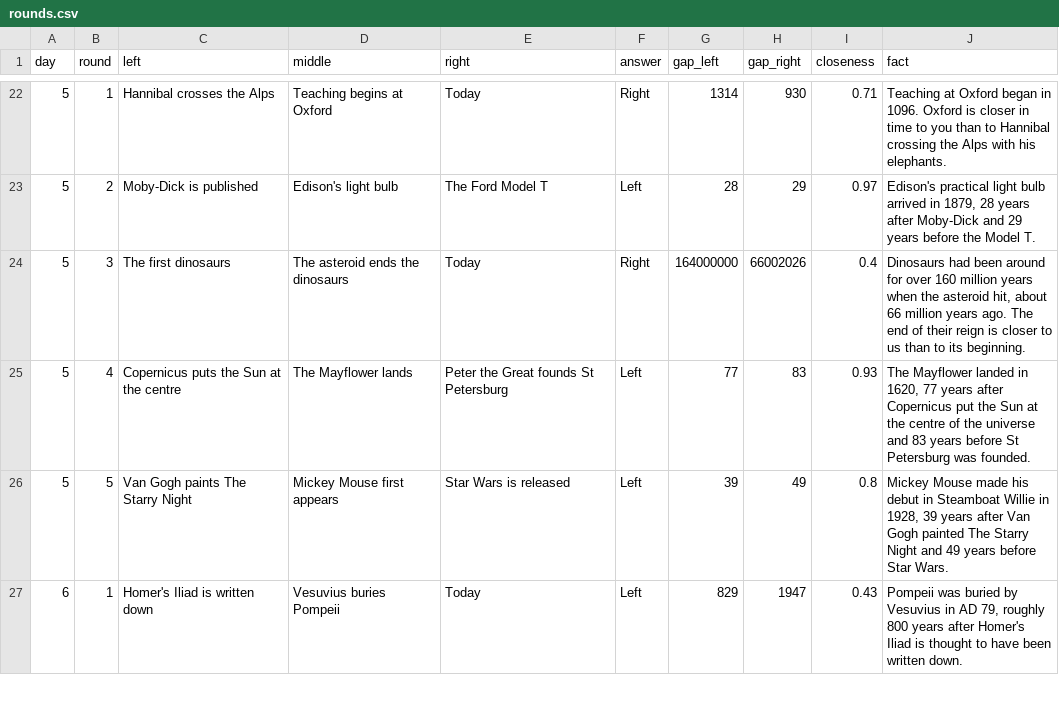
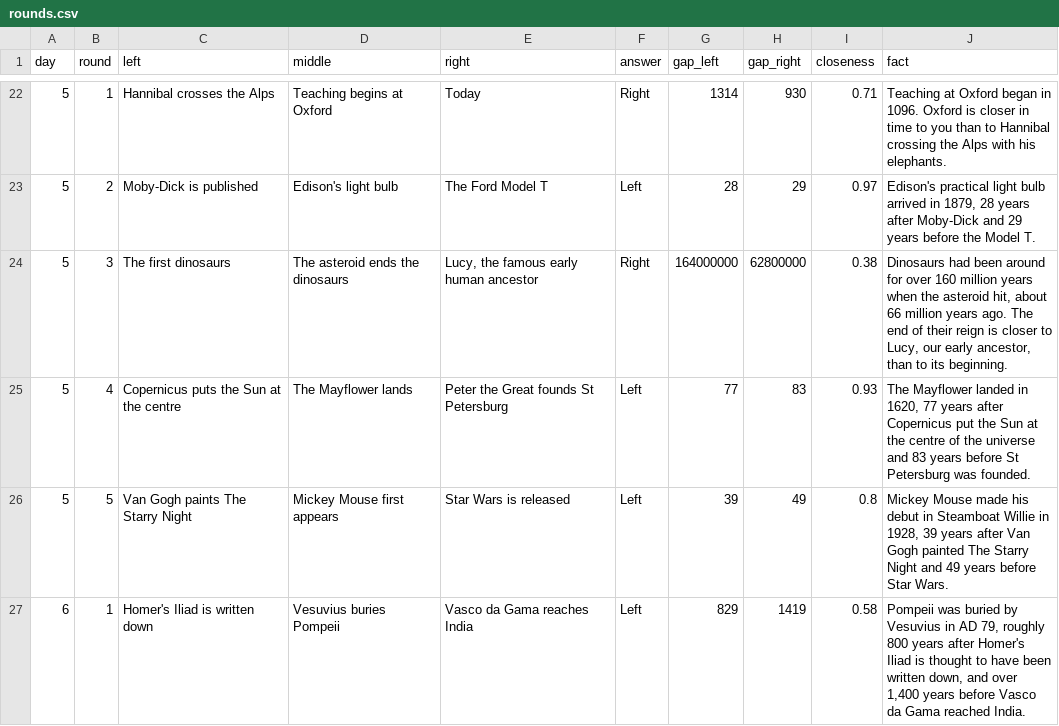
Before and after one commit to seanmillar25-a11y/closer, a CSV file: data/rounds.csv, drawn as a sheet; only a part is shown, gaps mark what is left out; the diff covers the shown part only.

```diff
--- a/data/rounds.csv
+++ b/data/rounds.csv
@@ -23,5 +23,5 @@ day,round,left,middle,right,answer,gap_left,gap_right,closeness,fact
 5,2,Moby-Dick is published,Edison's light bulb,The Ford Model T,Left,28,29,0.97,"Edison's practical light bulb arrived in 1879, 28 years after Moby-Dick and 29 years before the Model T."
-5,3,The first dinosaurs,The asteroid ends the dinosaurs,Today,Right,164000000,66002026,0.4,"Dinosaurs had been around for over 160 million years when the asteroid hit, about 66 million years ago. The end of their reign is closer to us than to its beginning."
+5,3,The first dinosaurs,The asteroid ends the dinosaurs,"Lucy, the famous early human ancestor",Right,164000000,62800000,0.38,"Dinosaurs had been around for over 160 million years when the asteroid hit, about 66 million years ago. The end of their reign is closer to Lucy, our early ancestor, than to its beginning."
 5,4,Copernicus puts the Sun at the centre,The Mayflower lands,Peter the Great founds St Petersburg,Left,77,83,0.93,"The Mayflower landed in 1620, 77 years after Copernicus put the Sun at the centre of the universe and 83 years before St Petersburg was founded."
 5,5,Van Gogh paints The Starry Night,Mickey Mouse first appears,Star Wars is released,Left,39,49,0.8,"Mickey Mouse made his debut in Steamboat Willie in 1928, 39 years after Van Gogh painted The Starry Night and 49 years before Star Wars."
-6,1,Homer's Iliad is written down,Vesuvius buries Pompeii,Today,Left,829,1947,0.43,"Pompeii was buried by Vesuvius in AD 79, roughly 800 years after Homer's Iliad is thought to have been written down."
+6,1,Homer's Iliad is written down,Vesuvius buries Pompeii,Vasco da Gama reaches India,Left,829,1419,0.58,"Pompeii was buried by Vesuvius in AD 79, roughly 800 years after Homer's Iliad is thought to have been written down, and over 1,400 years before Vasco da Gama reached India."
```
Also changed, not shown: 74 edited cells elsewhere in this file, data/events.csv, 3 other files.
